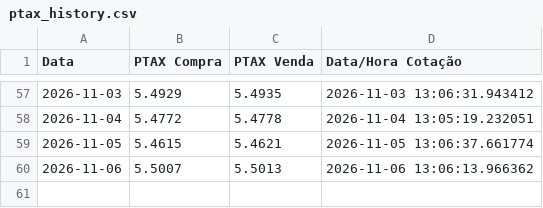
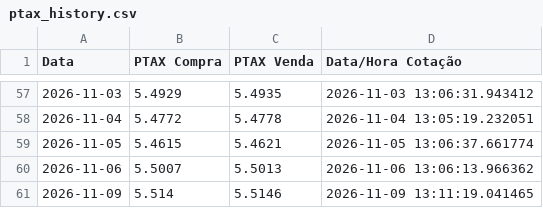
Before and after one commit to joaomissel/market-data-automation, a CSV file: ptax_history.csv, drawn as a sheet; only a part is shown, gaps mark what is left out; the diff names each change by its address in the sheet, - before the commit and + after, or states it on an @@ line.

```diff
--- a/ptax_history.csv
+++ b/ptax_history.csv
+row 61: 2026-11-09 | 5.514 | 5.5146 | 2026-11-09 13:11:19.041465
```
Also changed, not shown: 1 other file.
